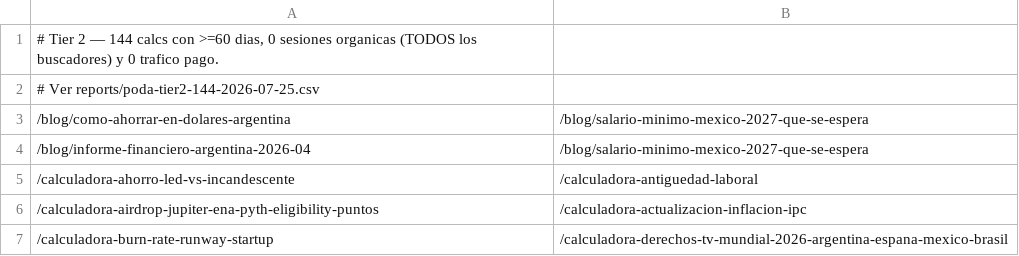
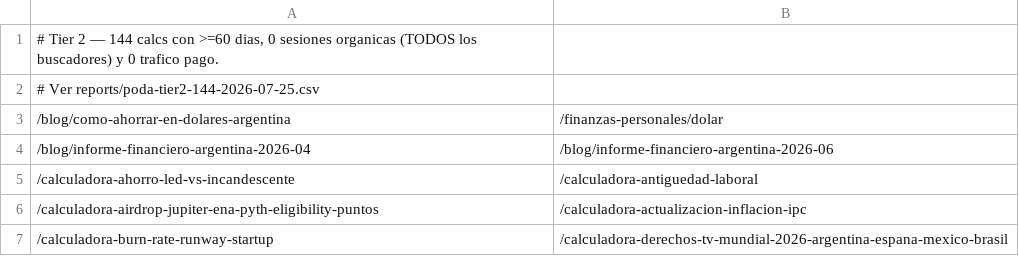
Before and after one commit to grblasquiz/hacecuentas, a TSV file: scripts/pruning-batches/2026-07-25-tier2-cero-organico.tsv, drawn as a sheet; only a part is shown.

```diff
--- a/scripts/pruning-batches/2026-07-25-tier2-cero-organico.tsv
+++ b/scripts/pruning-batches/2026-07-25-tier2-cero-organico.tsv
@@ -2,4 +2,4 @@
 # Ver reports/poda-tier2-144-2026-07-25.csv
-/blog/como-ahorrar-en-dolares-argentina	/blog/salario-minimo-mexico-2027-que-se-espera
-/blog/informe-financiero-argentina-2026-04	/blog/salario-minimo-mexico-2027-que-se-espera
+/blog/como-ahorrar-en-dolares-argentina	/finanzas-personales/dolar
+/blog/informe-financiero-argentina-2026-04	/blog/informe-financiero-argentina-2026-06
 /calculadora-ahorro-led-vs-incandescente	/calculadora-antiguedad-laboral
```
Also changed, not shown: 13 other files.
